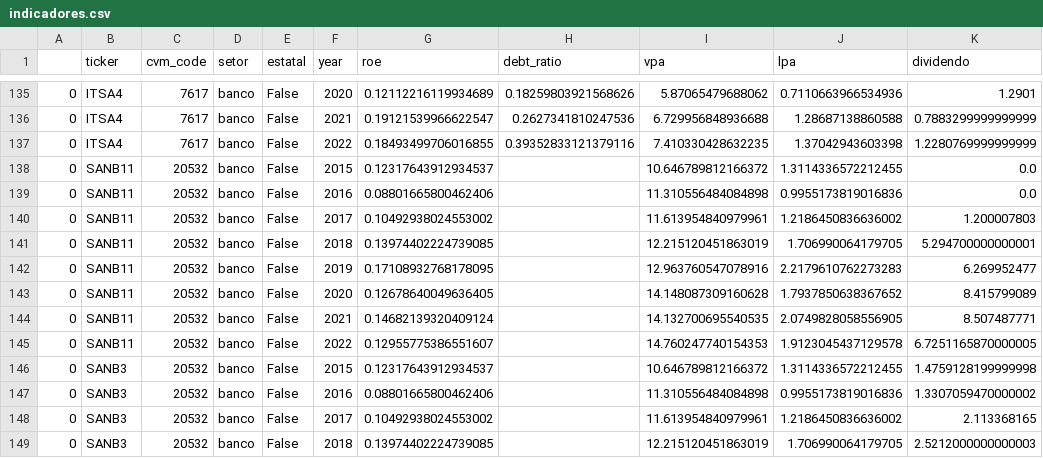
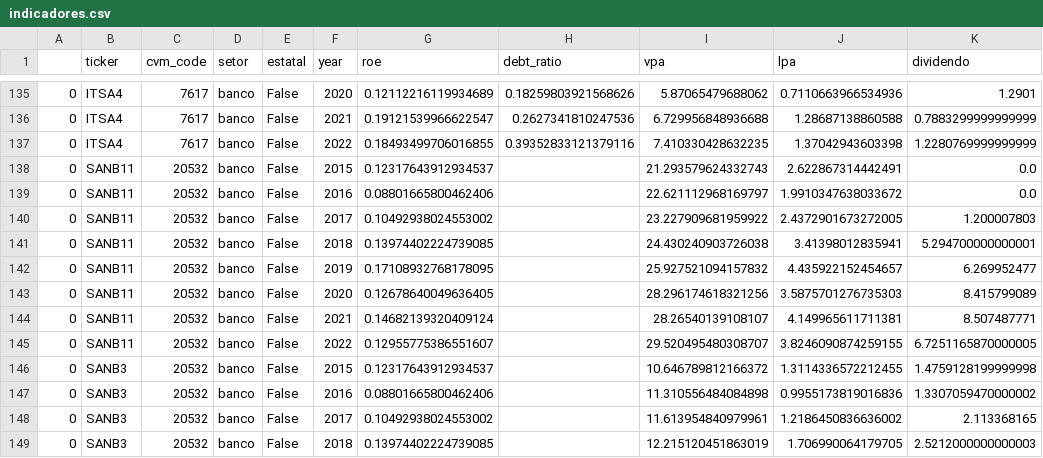
Before and after one commit to eduardopfranca/radar_fundamentalista, a CSV file: indicadores.csv, drawn as a sheet; only a part is shown, gaps mark what is left out; the diff covers the shown part only.

```diff
--- a/indicadores.csv
+++ b/indicadores.csv
@@ -137,10 +137,10 @@
 0,ITSA4,7617,banco,False,2022,0.18493499706016855,0.39352833121379116,7.410330428632235,1.37042943603398,1.2280769999999999
-0,SANB11,20532,banco,False,2015,0.12317643912934537,,10.646789812166372,1.3114336572212455,0.0
-0,SANB11,20532,banco,False,2016,0.08801665800462406,,11.310556484084898,0.9955173819016836,0.0
-0,SANB11,20532,banco,False,2017,0.10492938024553002,,11.613954840979961,1.2186450836636002,1.200007803
-0,SANB11,20532,banco,False,2018,0.13974402224739085,,12.215120451863019,1.706990064179705,5.294700000000001
-0,SANB11,20532,banco,False,2019,0.17108932768178095,,12.963760547078916,2.2179610762273283,6.269952477
-0,SANB11,20532,banco,False,2020,0.12678640049636405,,14.148087309160628,1.7937850638367652,8.415799089
-0,SANB11,20532,banco,False,2021,0.14682139320409124,,14.132700695540535,2.0749828058556905,8.507487771
-0,SANB11,20532,banco,False,2022,0.12955775386551607,,14.760247740154353,1.9123045437129578,6.7251165870000005
+0,SANB11,20532,banco,False,2015,0.12317643912934537,,21.293579624332743,2.622867314442491,0.0
+0,SANB11,20532,banco,False,2016,0.08801665800462406,,22.621112968169797,1.9910347638033672,0.0
+0,SANB11,20532,banco,False,2017,0.10492938024553002,,23.227909681959922,2.4372901673272005,1.200007803
+0,SANB11,20532,banco,False,2018,0.13974402224739085,,24.430240903726038,3.41398012835941,5.294700000000001
+0,SANB11,20532,banco,False,2019,0.17108932768178095,,25.927521094157832,4.435922152454657,6.269952477
+0,SANB11,20532,banco,False,2020,0.12678640049636405,,28.296174618321256,3.5875701276735303,8.415799089
+0,SANB11,20532,banco,False,2021,0.14682139320409124,,28.26540139108107,4.149965611711381,8.507487771
+0,SANB11,20532,banco,False,2022,0.12955775386551607,,29.520495480308707,3.8246090874259155,6.7251165870000005
 0,SANB3,20532,banco,False,2015,0.12317643912934537,,10.646789812166372,1.3114336572212455,1.4759128199999998
```
Also changed, not shown: 32 edited cells elsewhere in this file, 2 other files.
